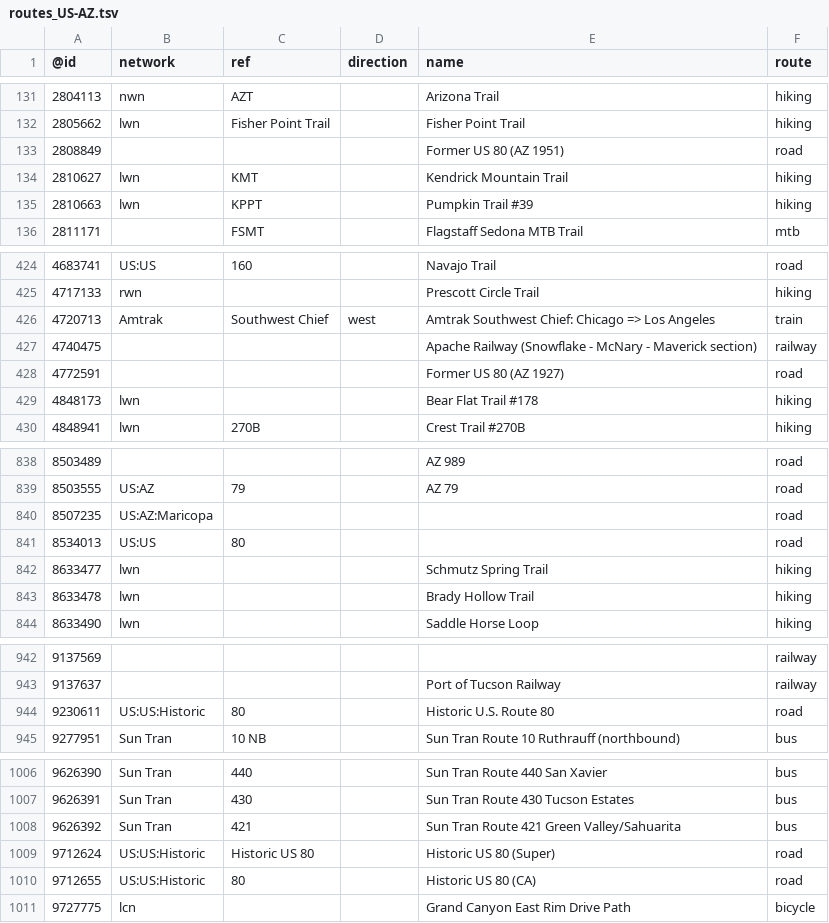
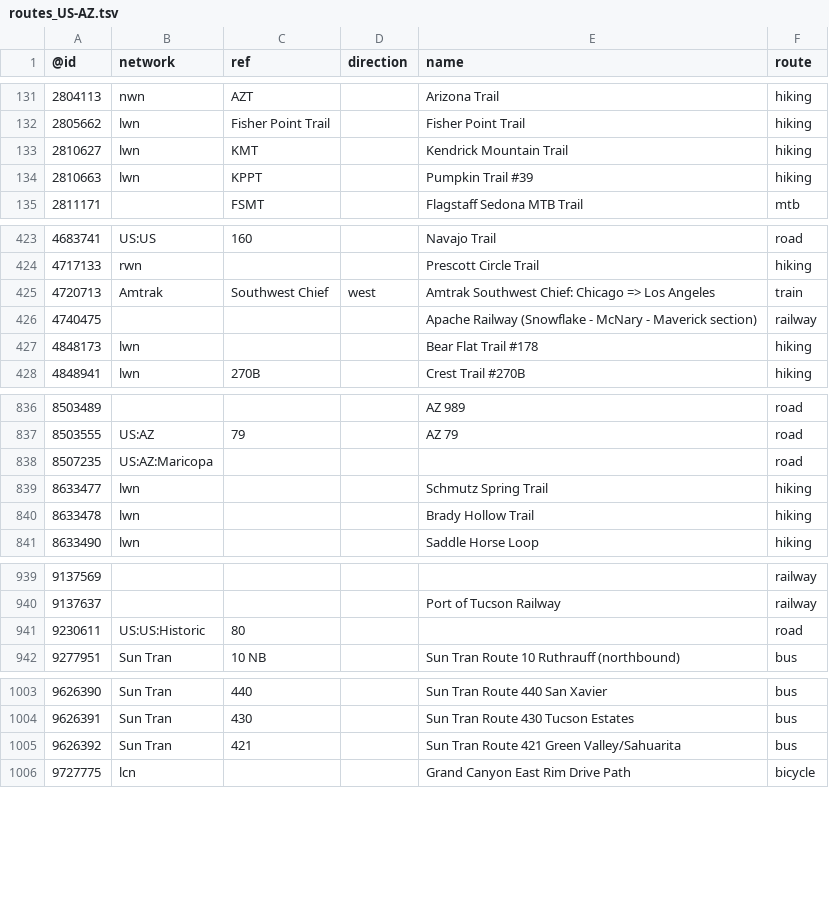
Before and after one commit to nickrsan/osm-us-route-relation-changes, a TSV file: tsv/routes_US-AZ.tsv, drawn as a sheet; only a part is shown, gaps mark what is left out.

```diff
--- a/tsv/routes_US-AZ.tsv
+++ b/tsv/routes_US-AZ.tsv
@@ -132,3 +132,2 @@
 2805662	lwn	Fisher Point Trail		Fisher Point Trail	hiking
-2808849				Former US 80 (AZ 1951)	road
 2810627	lwn	KMT		Kendrick Mountain Trail	hiking
@@ -427,3 +426,2 @@
 4740475				Apache Railway (Snowflake - McNary - Maverick section)	railway
-4772591				Former US 80 (AZ 1927)	road
 4848173	lwn			Bear Flat Trail #178	hiking
@@ -840,3 +838,2 @@
 8507235	US:AZ:Maricopa				road
-8534013	US:US	80			road
 8633477	lwn			Schmutz Spring Trail	hiking
@@ -943,3 +940,3 @@
 9137637				Port of Tucson Railway	railway
-9230611	US:US:Historic	80		Historic U.S. Route 80	road
+9230611	US:US:Historic	80			road
 9277951	Sun Tran	10 NB		Sun Tran Route 10 Ruthrauff (northbound)	bus
@@ -1008,4 +1005,2 @@
 9626392	Sun Tran	421		Sun Tran Route 421 Green Valley/Sahuarita	bus
-9712624	US:US:Historic	Historic US 80		Historic US 80 (Super)	road
-9712655	US:US:Historic	80		Historic US 80 (CA)	road
 9727775	lcn			Grand Canyon East Rim Drive Path	bicycle
```
Also changed, not shown: tsv/routes_US-AL.tsv, tsv/routes_US-CA.tsv, 6 other files.
